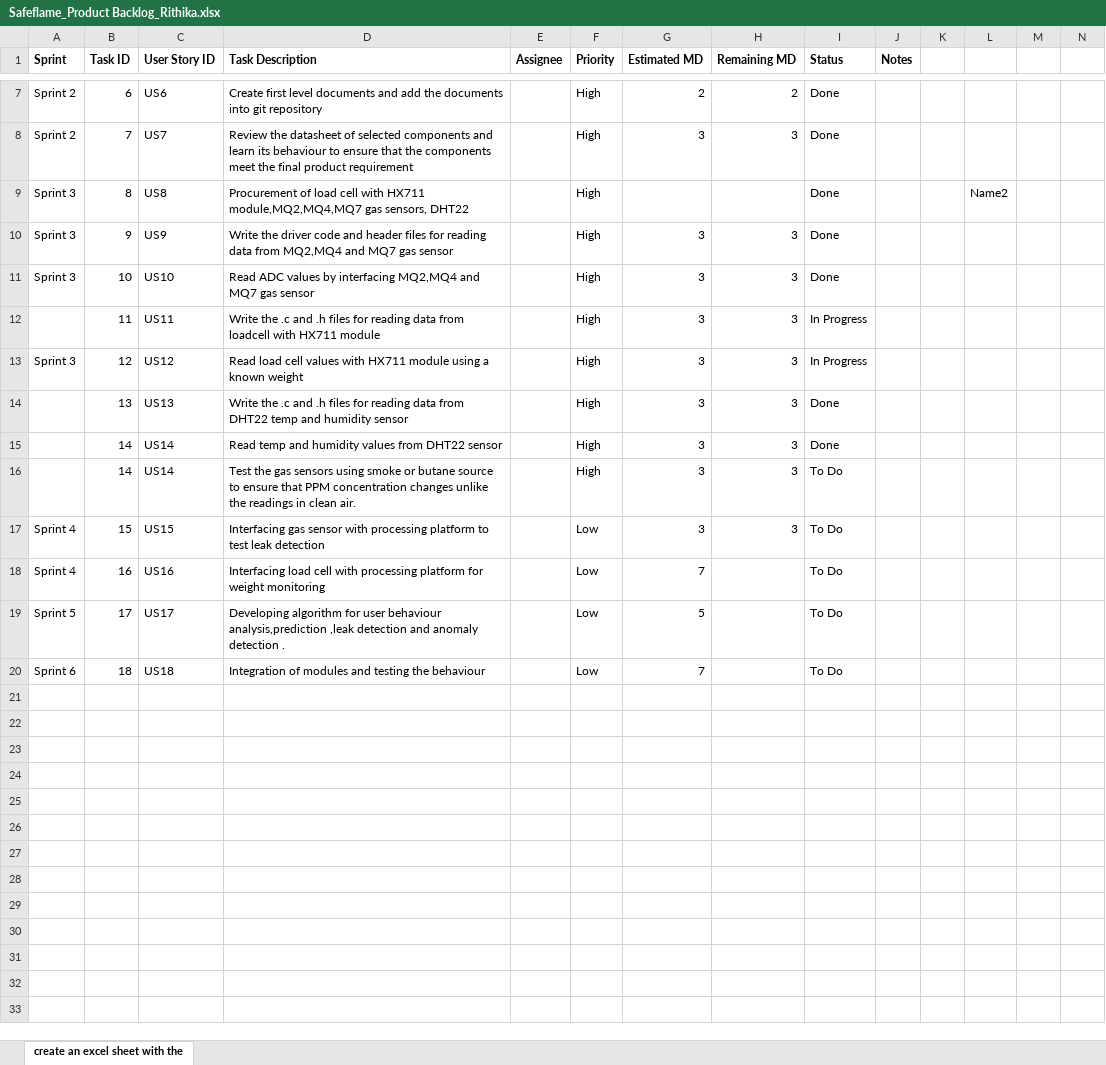
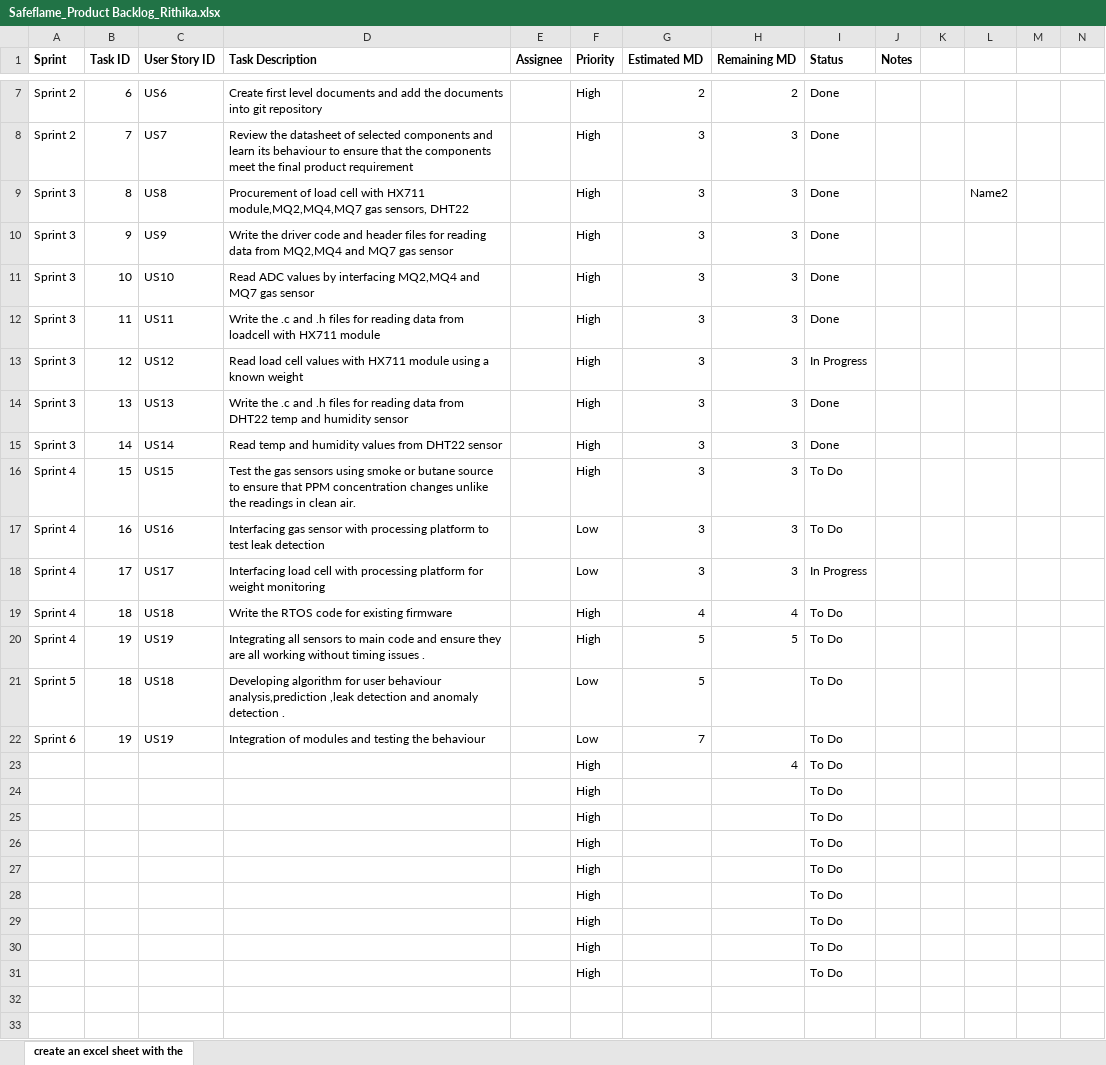
Before and after one commit to txr-academy/SafeFlame, an Excel workbook: Documents/Safeflame_Product Backlog_Rithika.xlsx, sheet create an excel sheet with the, drawn as a sheet; only a part is shown, gaps mark what is left out; the shorter side is filled out with more unchanged rows; values as stored, in another font and other column widths than the file's, no borders; removed rows and columns are numbered as before the commit, all else as after; the diff names each change by its address in the sheet, - before the commit and + after, or states it on an @@ line.

Commit message:
Backlog updated

```diff
--- a/Documents/Safeflame_Product Backlog_Rithika.xlsx (sheet create an excel sheet with the)
+++ b/Documents/Safeflame_Product Backlog_Rithika.xlsx (sheet create an excel sheet with the)
-G9 (Estimated MD): (empty)
+G9 (Estimated MD): 3
-H9 (Remaining MD): (empty)
+H9 (Remaining MD): 3
-A12 (Sprint): (empty)
+A12 (Sprint): Sprint 3
-I12 (Status): In Progress
+I12 (Status): Done
-A14:A15 (Sprint): (empty)
+A14:A15 (Sprint): Sprint 3
-row 16:  | 14 | US14 | Test the gas sensors using smoke or butane source to ensure that PPM concentration changes unlike the readings in clean air. |  | High | 3 | 3 | To Do
-D16 (Task Description): Interfacing gas sensor with processing platform to test leak detection
+D16 (Task Description): Test the gas sensors using smoke or butane source to ensure that PPM concentration changes unlike the readings in clean air.
-F16 (Priority): Low
+F16 (Priority): High
-D17 (Task Description): Interfacing load cell with processing platform for weight monitoring
+D17 (Task Description): Interfacing gas sensor with processing platform to test leak detection
-G17 (Estimated MD): 7
+G17 (Estimated MD): 3
-H17 (Remaining MD): (empty)
+H17 (Remaining MD): 3
+row 18: Sprint 4 | 17 | US17 | Interfacing load cell with processing platform for weight monitoring |  | Low | 3 | 3 | In Progress
+row 19: Sprint 4 | 18 | US18 | Write the RTOS code for existing firmware |  | High | 4 | 4 | To Do
+row 20: Sprint 4 | 19 | US19 | Integrating all sensors to main code and ensure they are all working without timing issues . |  | High | 5 | 5 | To Do
-B21 (Task ID): 17
+B21 (Task ID): 18
-C21 (User Story ID): US17
+C21 (User Story ID): US18
-B22 (Task ID): 18
+B22 (Task ID): 19
-C22 (User Story ID): US18
+C22 (User Story ID): US19
-row 23: (empty)
+row 23:  |  |  |  |  | High |  | 4 | To Do
-row 24: (empty)
+row 24:  |  |  |  |  | High |  |  | To Do
-row 25: (empty)
+row 25:  |  |  |  |  | High |  |  | To Do
-row 26: (empty)
+row 26:  |  |  |  |  | High |  |  | To Do
-row 27: (empty)
+row 27:  |  |  |  |  | High |  |  | To Do
-row 28: (empty)
+row 28:  |  |  |  |  | High |  |  | To Do
-row 29: (empty)
+row 29:  |  |  |  |  | High |  |  | To Do
-row 30: (empty)
+row 30:  |  |  |  |  | High |  |  | To Do
-row 31: (empty)
+row 31:  |  |  |  |  | High |  |  | To Do
```
Also changed, not shown: 1 other file.
